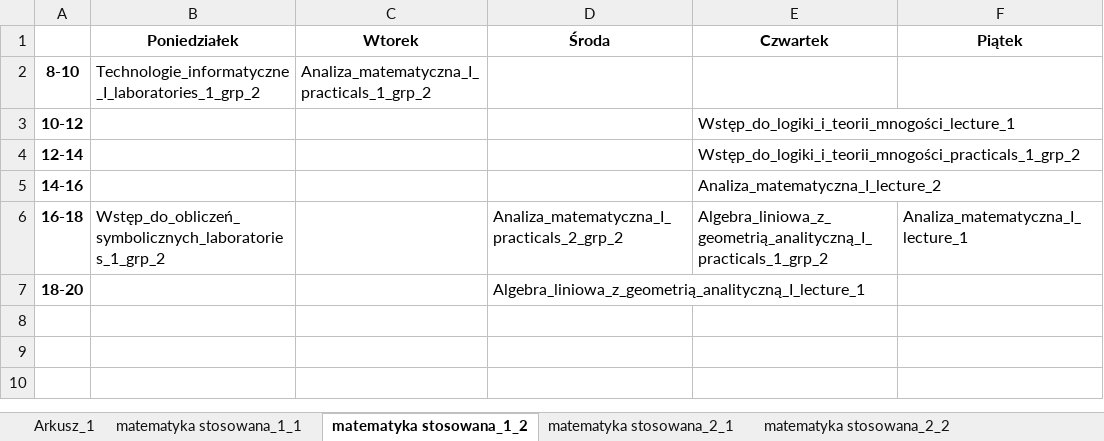
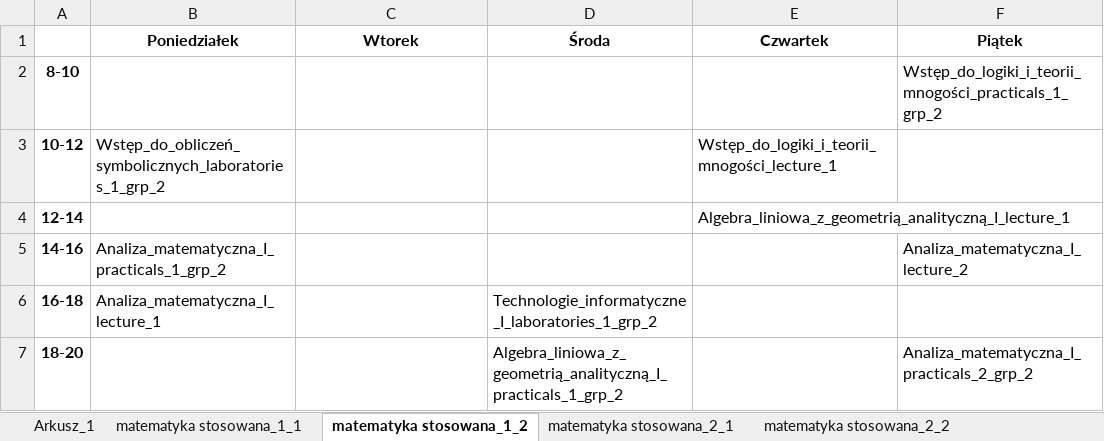
Before and after one commit to snosek/class_scheduling, an Excel workbook: plan_dla_studentow.xlsx, sheet matematyka stosowana_1_2, drawn as a sheet; values as stored, in another font and other column widths than the file's, no borders; the diff names each change by its address in the sheet, - before the commit and + after, or states it on an @@ line.

```diff
--- a/plan_dla_studentow.xlsx (sheet matematyka stosowana_1_2)
+++ b/plan_dla_studentow.xlsx (sheet matematyka stosowana_1_2)
-B2 (Poniedziałek): Technologie_informatyczne_I_laboratories_1_grp_2
+B2 (Poniedziałek): (empty)
-C2 (Wtorek): Analiza_matematyczna_I_practicals_1_grp_2
+C2 (Wtorek): (empty)
-F2 (Piątek): (empty)
+F2 (Piątek): Wstęp_do_logiki_i_teorii_mnogości_practicals_1_grp_2
-B3 (Poniedziałek): (empty)
+B3 (Poniedziałek): Wstęp_do_obliczeń_symbolicznych_laboratories_1_grp_2
-E4 (Czwartek): Wstęp_do_logiki_i_teorii_mnogości_practicals_1_grp_2
+E4 (Czwartek): Algebra_liniowa_z_geometrią_analityczną_I_lecture_1
-B5 (Poniedziałek): (empty)
+B5 (Poniedziałek): Analiza_matematyczna_I_practicals_1_grp_2
-E5 (Czwartek): Analiza_matematyczna_I_lecture_2
+E5 (Czwartek): (empty)
-F5 (Piątek): (empty)
+F5 (Piątek): Analiza_matematyczna_I_lecture_2
-B6 (Poniedziałek): Wstęp_do_obliczeń_symbolicznych_laboratories_1_grp_2
+B6 (Poniedziałek): Analiza_matematyczna_I_lecture_1
-D6 (Środa): Analiza_matematyczna_I_practicals_2_grp_2
+D6 (Środa): Technologie_informatyczne_I_laboratories_1_grp_2
-E6 (Czwartek): Algebra_liniowa_z_geometrią_analityczną_I_practicals_1_grp_2
+E6 (Czwartek): (empty)
-F6 (Piątek): Analiza_matematyczna_I_lecture_1
+F6 (Piątek): (empty)
-D7 (Środa): Algebra_liniowa_z_geometrią_analityczną_I_lecture_1
+D7 (Środa): Algebra_liniowa_z_geometrią_analityczną_I_practicals_1_grp_2
-F7 (Piątek): (empty)
+F7 (Piątek): Analiza_matematyczna_I_practicals_2_grp_2
```
Also changed, not shown: sheet matematyka stosowana_2_2, sheet matematyka stosowana_2_1, sheet matematyka stosowana_1_1, 2 other files.
